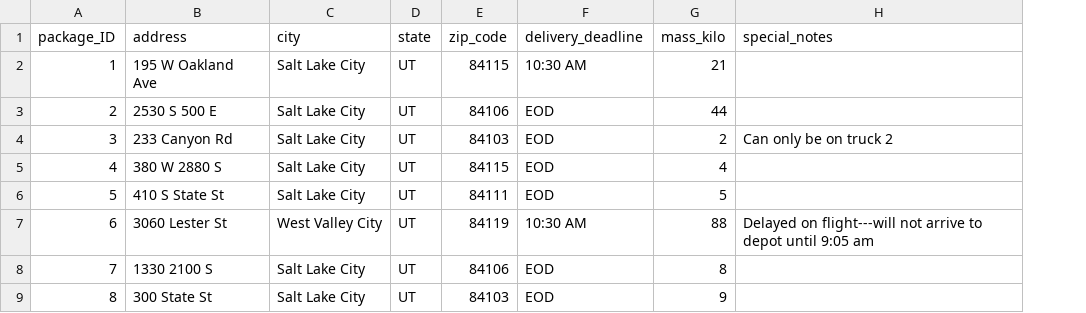
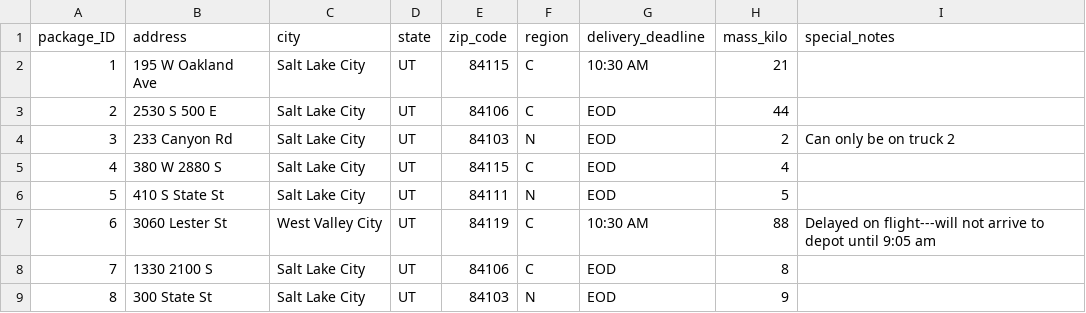
Before and after one commit to hlmichellemasters/C950PackageDelivery, a CSV file: PackageFile.csv, drawn as a sheet; only a part is shown; the diff names each change by its address in the sheet, - before the commit and + after, or states it on an @@ line.

Commit message:
Established basic HashTable from scratch Added and formatted csv files, tested import Created Package and Truck classes More formatting csv.s and moving package functions Set-up more of the needed functions Just about have all 3 trucks assigned All 3 trucks are assigned! Got all packages delivered, but not on time! New strategy, old one wasn't fast enough

```diff
--- a/PackageFile.csv
+++ b/PackageFile.csv
+column F (region), rows 2-9: C | C | N | C | N | C | C | N
```
Also changed, not shown: 3 other files.
